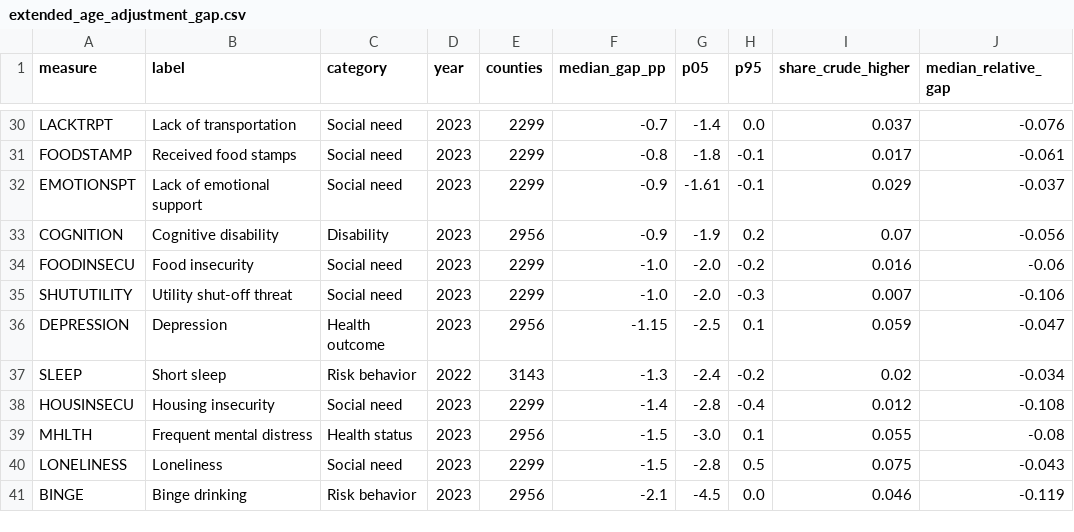
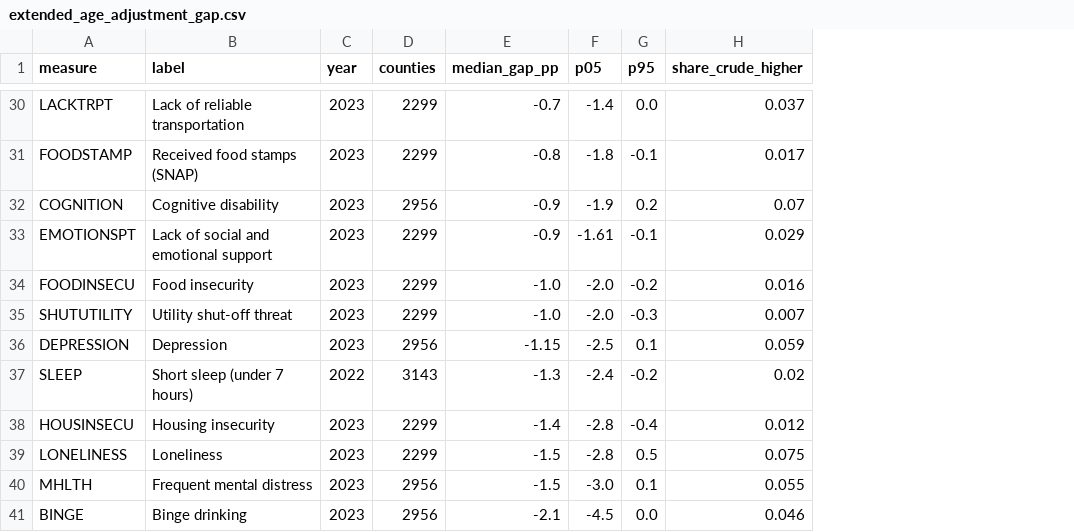
Before and after one commit to huazhangz/NTU-DATA-VISUALIZATION-PROJECT, a CSV file: 02_analysis/outputs/extended_age_adjustment_gap.csv, drawn as a sheet; only a part is shown, gaps mark what is left out; removed rows and columns are numbered as before the commit, all else as after; the diff covers the shown part only; the diff names each change by its address in the sheet, - before the commit and + after, or states it on an @@ line.

```diff
--- a/02_analysis/outputs/extended_age_adjustment_gap.csv
+++ b/02_analysis/outputs/extended_age_adjustment_gap.csv
-column C (category), rows 30-31: Social need | Social need; rows 33-39: Disability | Social need | Social need | Health outcome | Risk behavior | Social need | Health status; row 41: Risk behavior
-column J (median_relative_gap), rows 30-31: -0.076 | -0.061; rows 33-39: -0.056 | -0.06 | -0.106 | -0.047 | -0.034 | -0.108 | -0.08; row 41: -0.119
-B30 (label): Lack of transportation
+B30 (label): Lack of reliable transportation
-B31 (label): Received food stamps
+B31 (label): Received food stamps (SNAP)
-row 32: EMOTIONSPT | Lack of emotional support | Social need | 2023 | 2299 | -0.9 | -1.61 | -0.1 | 0.029 | -0.037
+row 33: EMOTIONSPT | Lack of social and emotional support | 2023 | 2299 | -0.9 | -1.61 | -0.1 | 0.029
-B37 (label): Short sleep
+B37 (label): Short sleep (under 7 hours)
@@ row 40 moved to row 39: LONELINESS @@
```
Also changed, not shown: 3 added rows, 3 removed rows, 1 moved row and 10 edited cells elsewhere in this file, 02_analysis/outputs/basic_state_county_medians.csv, 02_analysis/outputs/extended_measure_catalog.csv, 45 other files.
